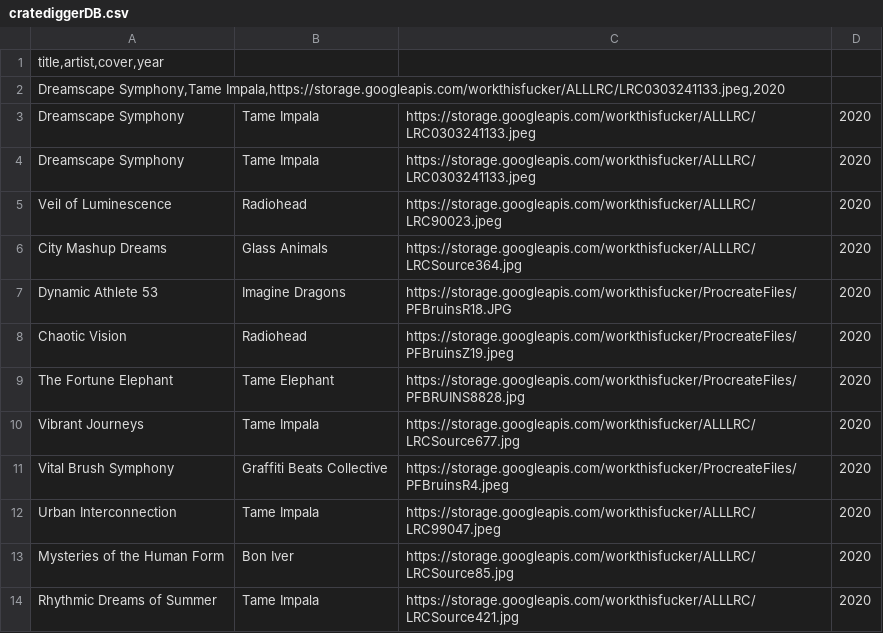
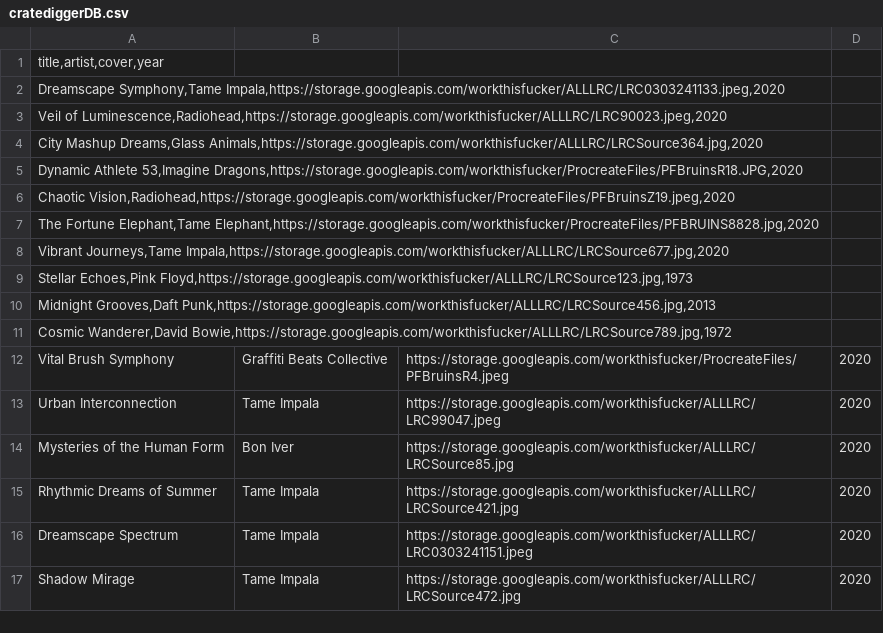
Before and after one commit to Heneni/crateDIGGAOG, a CSV file: cratediggerDB.csv (was public/cratediggerDB.csv), drawn as a sheet; only a part is shown; the shorter side is filled out with more unchanged rows; removed rows and columns are numbered as before the commit, all else as after; the diff names each change by its address in the sheet, - before the commit and + after, or states it on an @@ line.

```diff
--- a/public/cratediggerDB.csv
+++ b/cratediggerDB.csv
-row 3: Dreamscape Symphony | Tame Impala | https://storage.googleapis.com/workthisfucker/ALLLRC/LRC0303241133.jpeg | 2020
-row 4: Dreamscape Symphony | Tame Impala | https://storage.googleapis.com/workthisfucker/ALLLRC/LRC0303241133.jpeg | 2020
-row 5: Veil of Luminescence | Radiohead | https://storage.googleapis.com/workthisfucker/ALLLRC/LRC90023.jpeg | 2020
-row 6: City Mashup Dreams | Glass Animals | https://storage.googleapis.com/workthisfucker/ALLLRC/LRCSource364.jpg | 2020
-row 7: Dynamic Athlete 53 | Imagine Dragons | https://storage.googleapis.com/workthisfucker/ProcreateFiles/PFBruinsR18.JPG | 2020
-row 8: Chaotic Vision | Radiohead | https://storage.googleapis.com/workthisfucker/ProcreateFiles/PFBruinsZ19.jpeg | 2020
-row 9: The Fortune Elephant | Tame Elephant | https://storage.googleapis.com/workthisfucker/ProcreateFiles/PFBRUINS8828.jpg | 2020
-row 10: Vibrant Journeys | Tame Impala | https://storage.googleapis.com/workthisfucker/ALLLRC/LRCSource677.jpg | 2020
+row 3: Veil of Luminescence,Radiohead,https://storage.googleapis.com/workthisfucker/ALLLRC/LRC90023.jpeg,2020
+row 4: City Mashup Dreams,Glass Animals,https://storage.googleapis.com/workthisfucker/ALLLRC/LRCSource364.jpg,2020
+row 5: Dynamic Athlete 53,Imagine Dragons,https://storage.googleapis.com/workthisfucker/ProcreateFiles/PFBruinsR18.JPG,2020
+row 6: Chaotic Vision,Radiohead,https://storage.googleapis.com/workthisfucker/ProcreateFiles/PFBruinsZ19.jpeg,2020
+row 7: The Fortune Elephant,Tame Elephant,https://storage.googleapis.com/workthisfucker/ProcreateFiles/PFBRUINS8828.jpg,2020
+row 8: Vibrant Journeys,Tame Impala,https://storage.googleapis.com/workthisfucker/ALLLRC/LRCSource677.jpg,2020
+row 9: Stellar Echoes,Pink Floyd,https://storage.googleapis.com/workthisfucker/ALLLRC/LRCSource123.jpg,1973
+row 10: Midnight Grooves,Daft Punk,https://storage.googleapis.com/workthisfucker/ALLLRC/LRCSource456.jpg,2013
+row 11: Cosmic Wanderer,David Bowie,https://storage.googleapis.com/workthisfucker/ALLLRC/LRCSource789.jpg,1972
```
Also changed, not shown: 19 other files.
